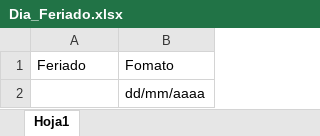
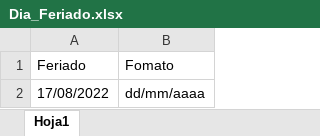
Before and after one commit to BenCruzSar95/uipathunacem, an Excel workbook: Robot Facturación Cemento/Data/Dia_Feriado.xlsx, sheet Hoja1, drawn as a sheet; values as stored, in another font and other column widths than the file's, no borders; the diff names each change by its address in the sheet, - before the commit and + after, or states it on an @@ line.

```diff
--- a/Robot Facturación Cemento/Data/Dia_Feriado.xlsx (sheet Hoja1)
+++ b/Robot Facturación Cemento/Data/Dia_Feriado.xlsx (sheet Hoja1)
-A2 (Feriado): (empty)
+A2 (Feriado): 17/08/2022
```
Also changed, not shown: Robot Facturación Cemento/Data/Dia_Ejecucion.xlsx, 3 other files.
